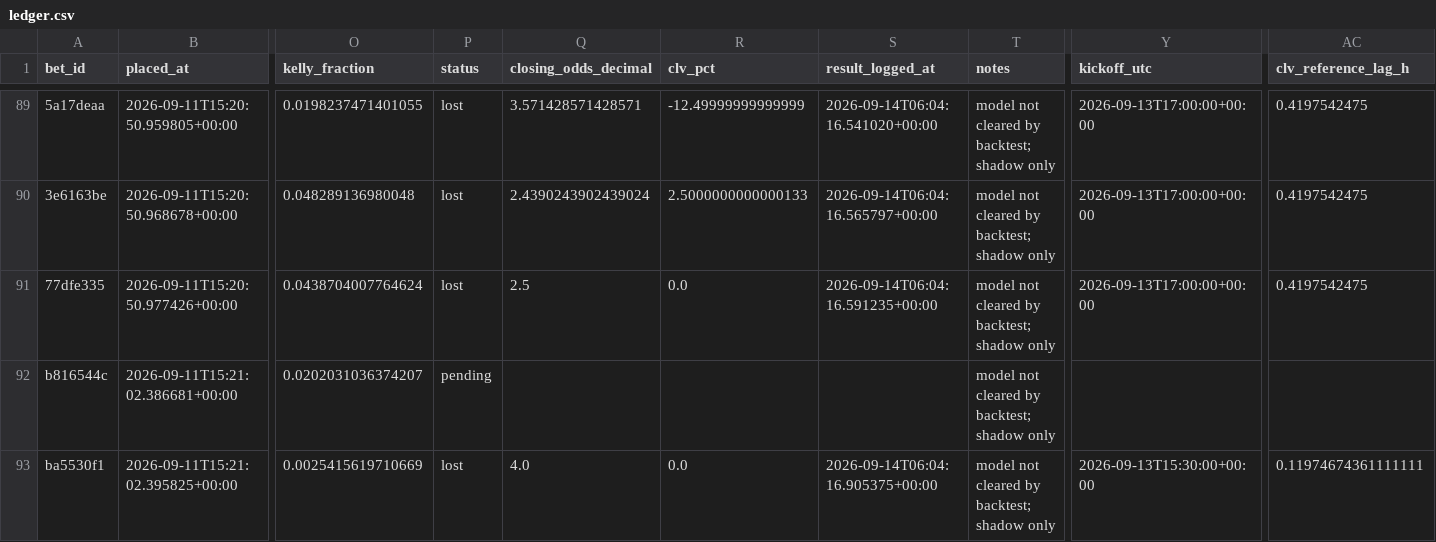
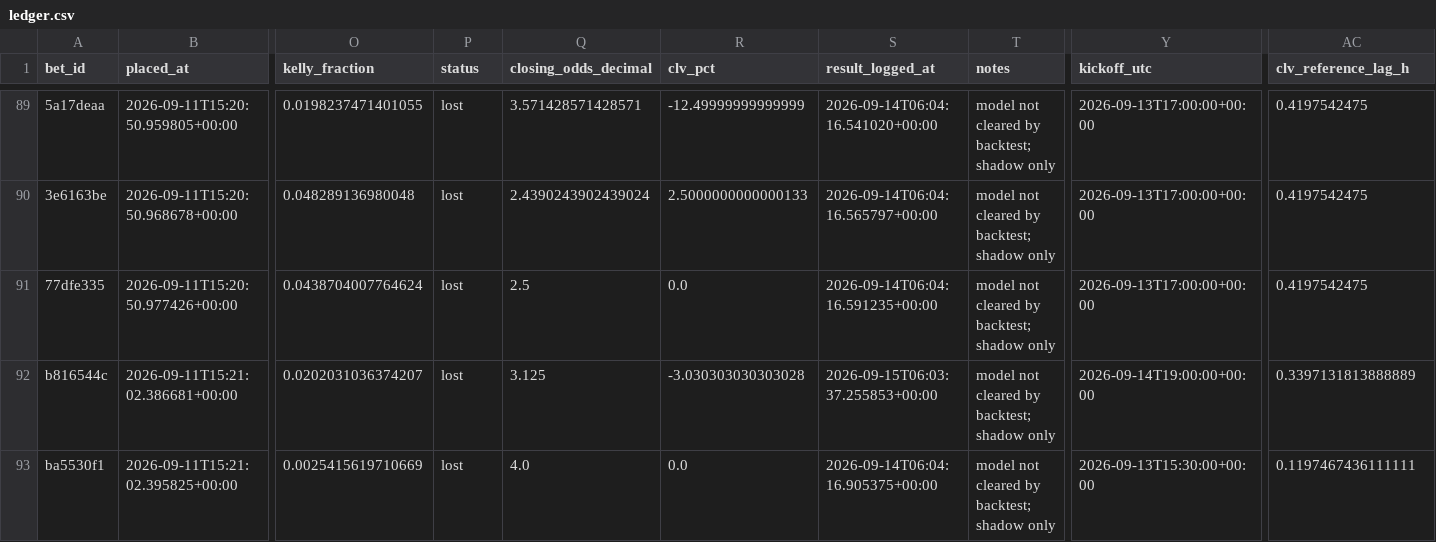
Before and after one commit to firstdollarhq/sports-edge-lab, a CSV file: bets/ledger.csv, drawn as a sheet; only a part is shown, gaps mark what is left out; the diff covers the shown part only; the diff names each change by its address in the sheet, - before the commit and + after, or states it on an @@ line.

```diff
--- a/bets/ledger.csv
+++ b/bets/ledger.csv
-P92 (status): pending
+P92 (status): lost
-Q92 (closing_odds_decimal): (empty)
+Q92 (closing_odds_decimal): 3.125
-R92 (clv_pct): (empty)
+R92 (clv_pct): -3.030303030303028
-S92 (result_logged_at): (empty)
+S92 (result_logged_at): 2026-09-15T06:03:37.255853+00:00
-Y92 (kickoff_utc): (empty)
+Y92 (kickoff_utc): 2026-09-14T19:00:00+00:00
-AC92 (clv_reference_lag_h): (empty)
+AC92 (clv_reference_lag_h): 0.3397131813888889
-AC93 (clv_reference_lag_h): 0.11974674361111111
+AC93 (clv_reference_lag_h): 0.1197467436111111
```
Also changed, not shown: 3 added rows and 7 edited cells elsewhere in this file, data/processed/epl_games.csv, data/processed/espn_epl_games.csv, 13 other files.
